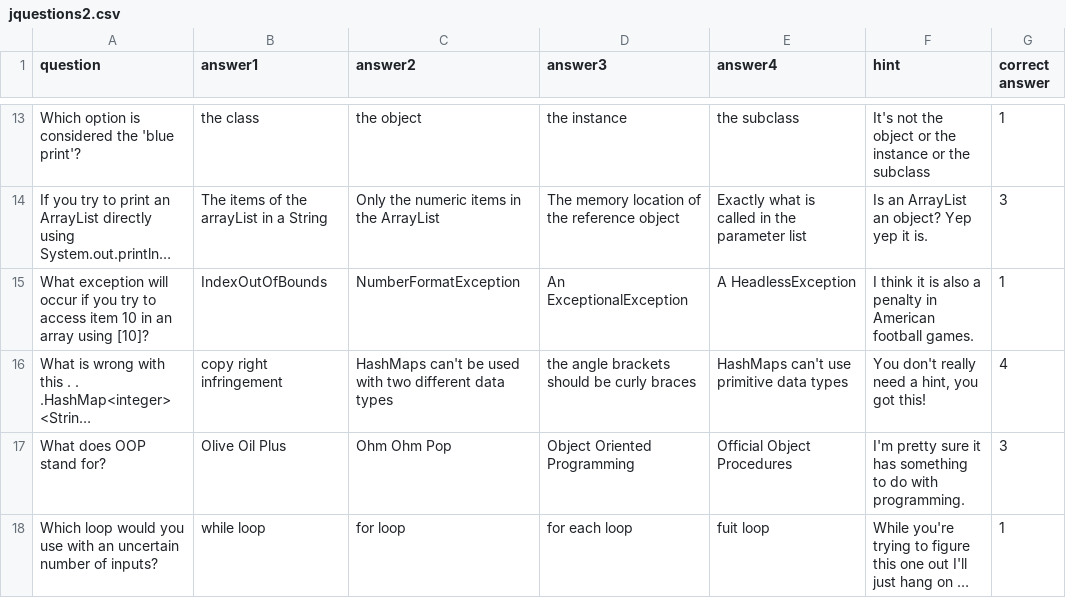
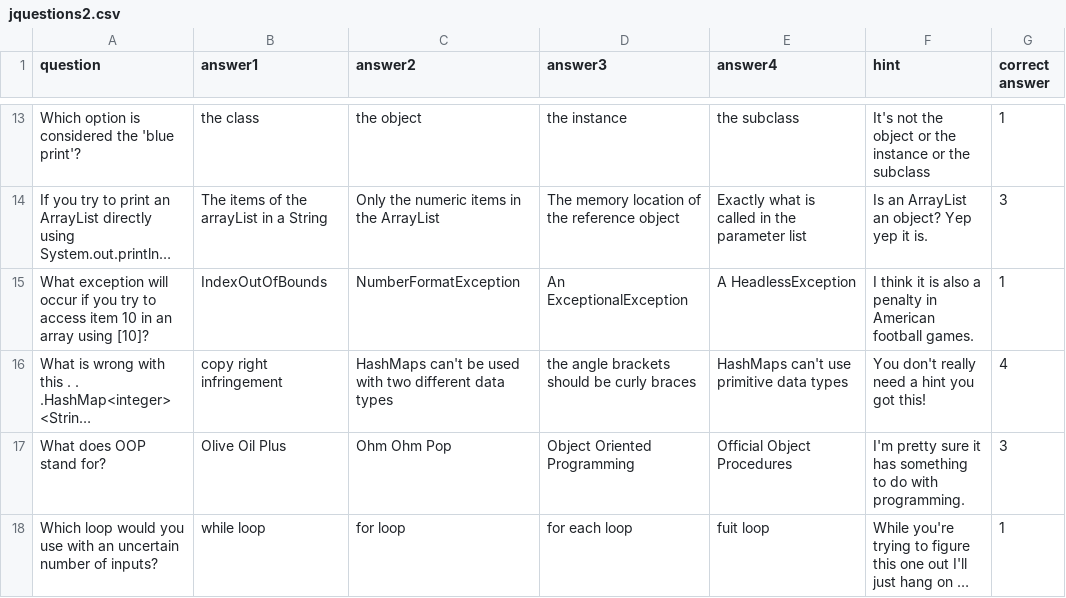
Before and after one commit to murraiscanlon/java-study-game, a CSV file: jquestions2.csv, drawn as a sheet; only a part is shown, gaps mark what is left out; long unchanged cells end in …; the diff names each change by its address in the sheet, - before the commit and + after, or states it on an @@ line.

Commit message:
removed extra commas in cells

```diff
--- a/jquestions2.csv
+++ b/jquestions2.csv
-F16 (hint): You don't really need a hint, you got this!
+F16 (hint): You don't really need a hint you got this!
```
